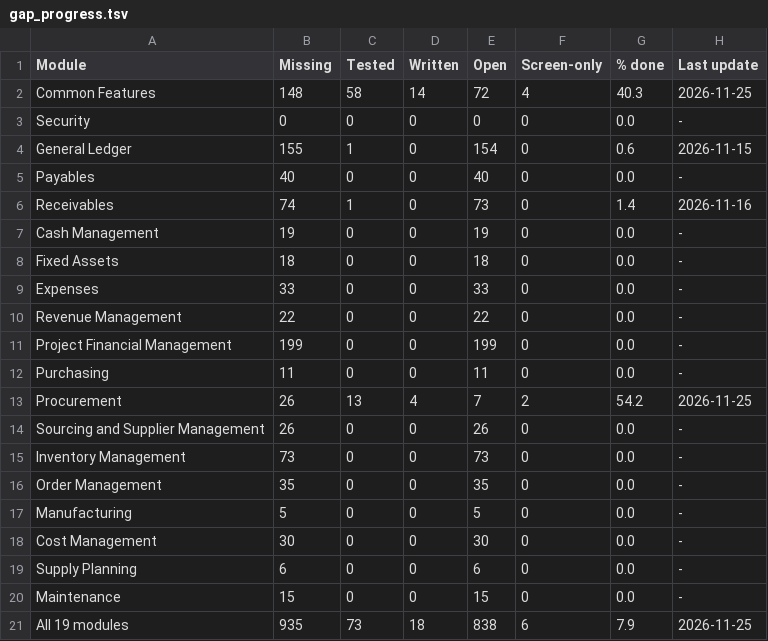
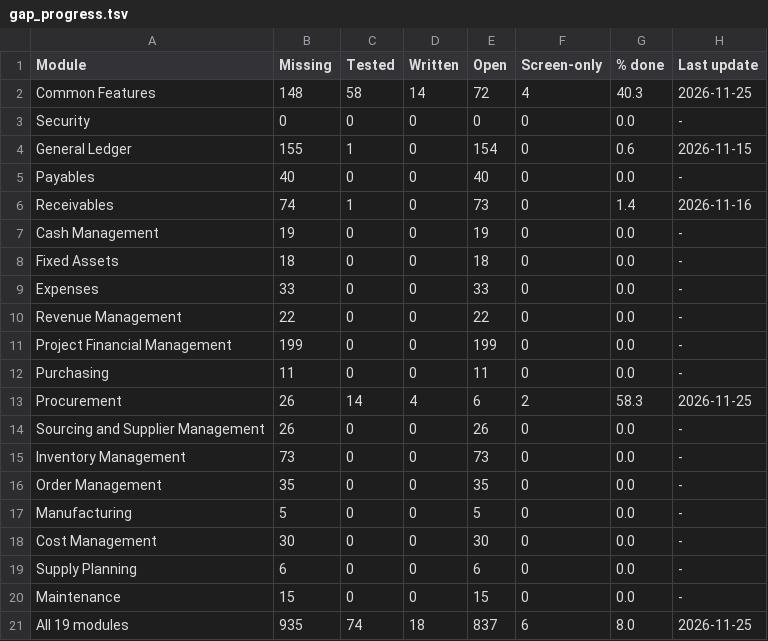
Before and after one commit to abdullahbuttgosaas/FSCR, a TSV file: gaps-filled/gap_progress.tsv, drawn as a sheet.

```diff
--- a/gaps-filled/gap_progress.tsv
+++ b/gaps-filled/gap_progress.tsv
@@ -12,3 +12,3 @@ Project Financial Management	199	0	0	199	0	0.0	-
 Purchasing	11	0	0	11	0	0.0	-
-Procurement	26	13	4	7	2	54.2	2026-11-25
+Procurement	26	14	4	6	2	58.3	2026-11-25
 Sourcing and Supplier Management	26	0	0	26	0	0.0	-
@@ -20,2 +20,2 @@ Supply Planning	6	0	0	6	0	0.0	-
 Maintenance	15	0	0	15	0	0.0	-
-All 19 modules	935	73	18	838	6	7.9	2026-11-25
+All 19 modules	935	74	18	837	6	8.0	2026-11-25
```
Also changed, not shown: gaps-filled/gap_index.csv, gaps-filled/procurement/MODULE_TRACKER.csv, 32 other files.
